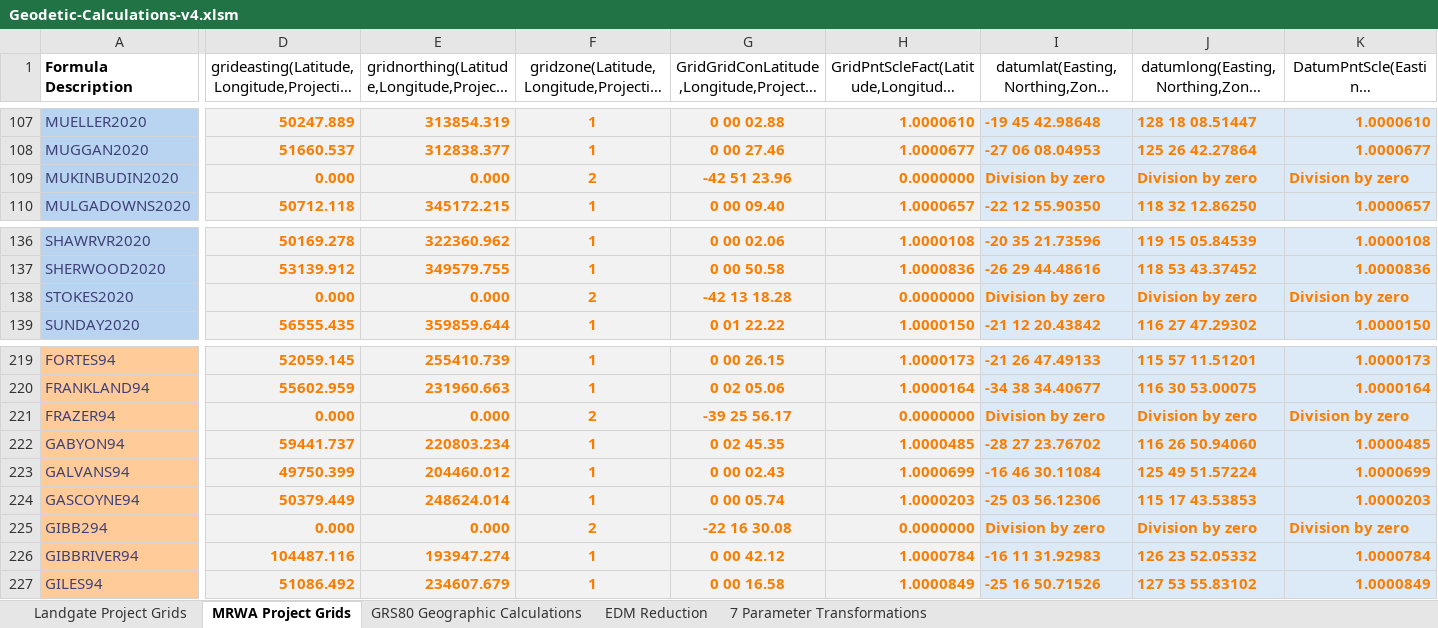
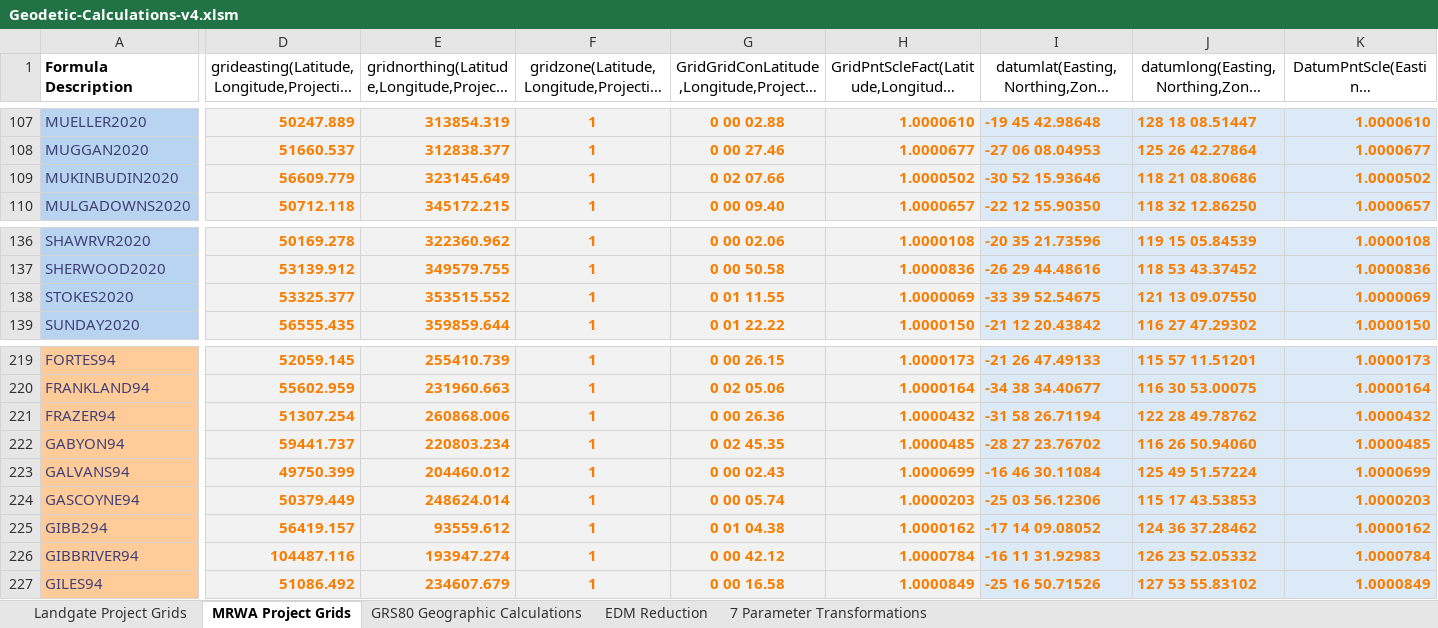
Before and after one commit to Landgate/Geodetic, an Excel workbook: Geodetic-Calculations-v4.xlsm, sheet MRWA Project Grids, drawn as a sheet; only a part is shown, gaps mark what is left out; long unchanged cells end in …; values as stored, in another font and other column widths than the file's, no borders; the diff covers the shown part only; the diff names each change by its address in the sheet, - before the commit and + after, or states it on an @@ line.

Commit message:
Remoe Space in projection name

```diff
--- a/Geodetic-Calculations-v4.xlsm (sheet MRWA Project Grids)
+++ b/Geodetic-Calculations-v4.xlsm (sheet MRWA Project Grids)
-D109: 0.000
+D109: 56609.779
-E109: 0.000
+E109: 323145.649
-F109: 2
+F109: 1
-G109: -42 51 23.96
+G109: 0 02 07.66
-H109: 0.0000000
+H109: 1.0000502
-I109: Division by zero
+I109: -30 52 15.93646
-J109: Division by zero
+J109: 118 21 08.80686
-K109: Division by zero
+K109: 1.0000502
-D138: 0.000
+D138: 53325.377
-E138: 0.000
+E138: 353515.552
-F138: 2
+F138: 1
-G138: -42 13 18.28
+G138: 0 01 11.55
-H138: 0.0000000
+H138: 1.0000069
-I138: Division by zero
+I138: -33 39 52.54675
-J138: Division by zero
+J138: 121 13 09.07550
-K138: Division by zero
+K138: 1.0000069
-D221: 0.000
+D221: 51307.254
-E221: 0.000
+E221: 260868.006
-F221: 2
+F221: 1
-G221: -39 25 56.17
+G221: 0 00 26.36
-H221: 0.0000000
+H221: 1.0000432
-I221: Division by zero
+I221: -31 58 26.71194
-J221: Division by zero
+J221: 122 28 49.78762
-K221: Division by zero
+K221: 1.0000432
-D225: 0.000
+D225: 56419.157
-E225: 0.000
+E225: 93559.612
-F225: 2
+F225: 1
-G225: -22 16 30.08
+G225: 0 01 04.38
-H225: 0.0000000
+H225: 1.0000162
-I225: Division by zero
+I225: -17 14 09.08052
-J225: Division by zero
+J225: 124 36 37.28462
-K225: Division by zero
+K225: 1.0000162
```
Also changed, not shown: 94 edited cells elsewhere in this sheet, sheet EDM Reduction, 2 other files.
